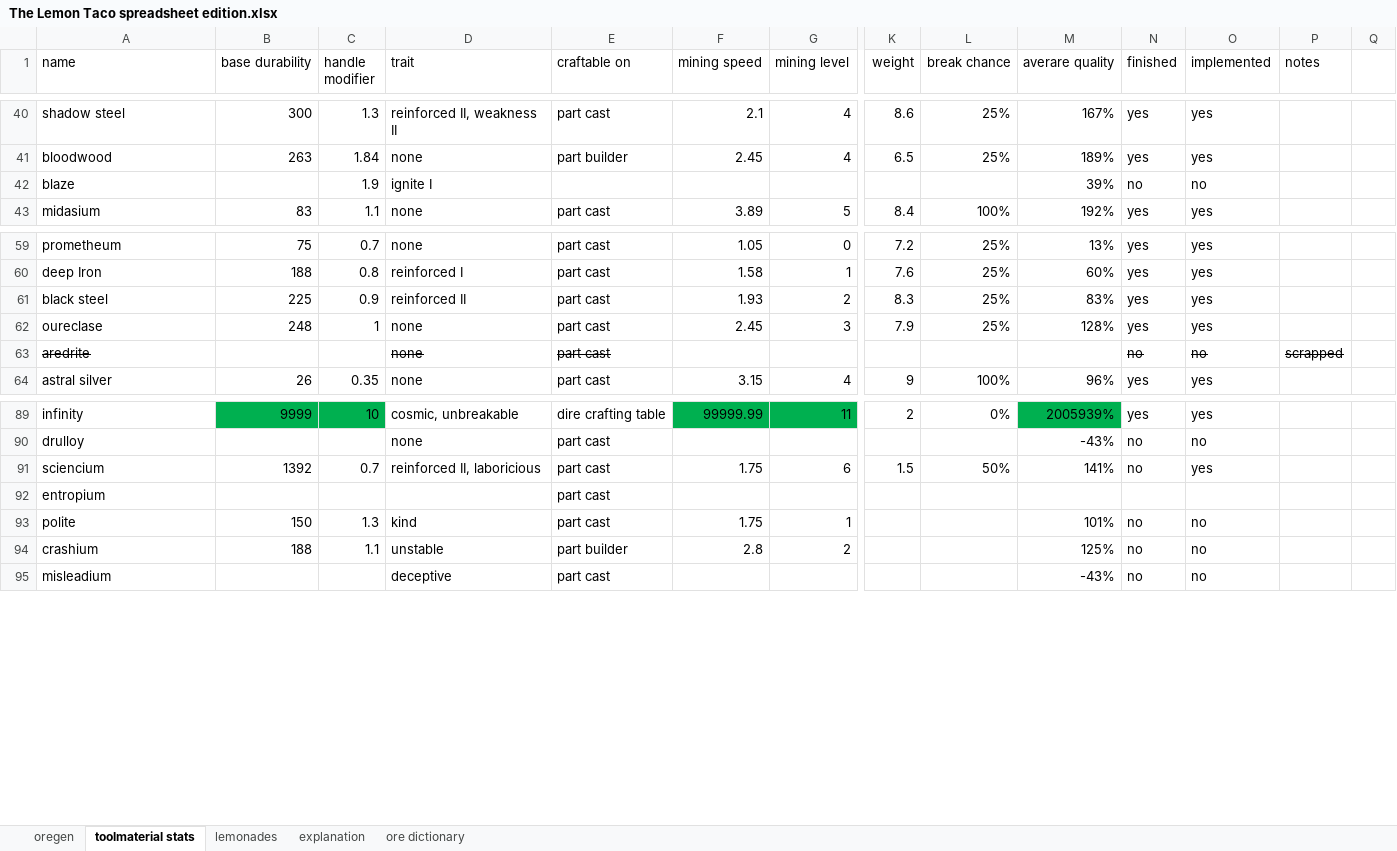
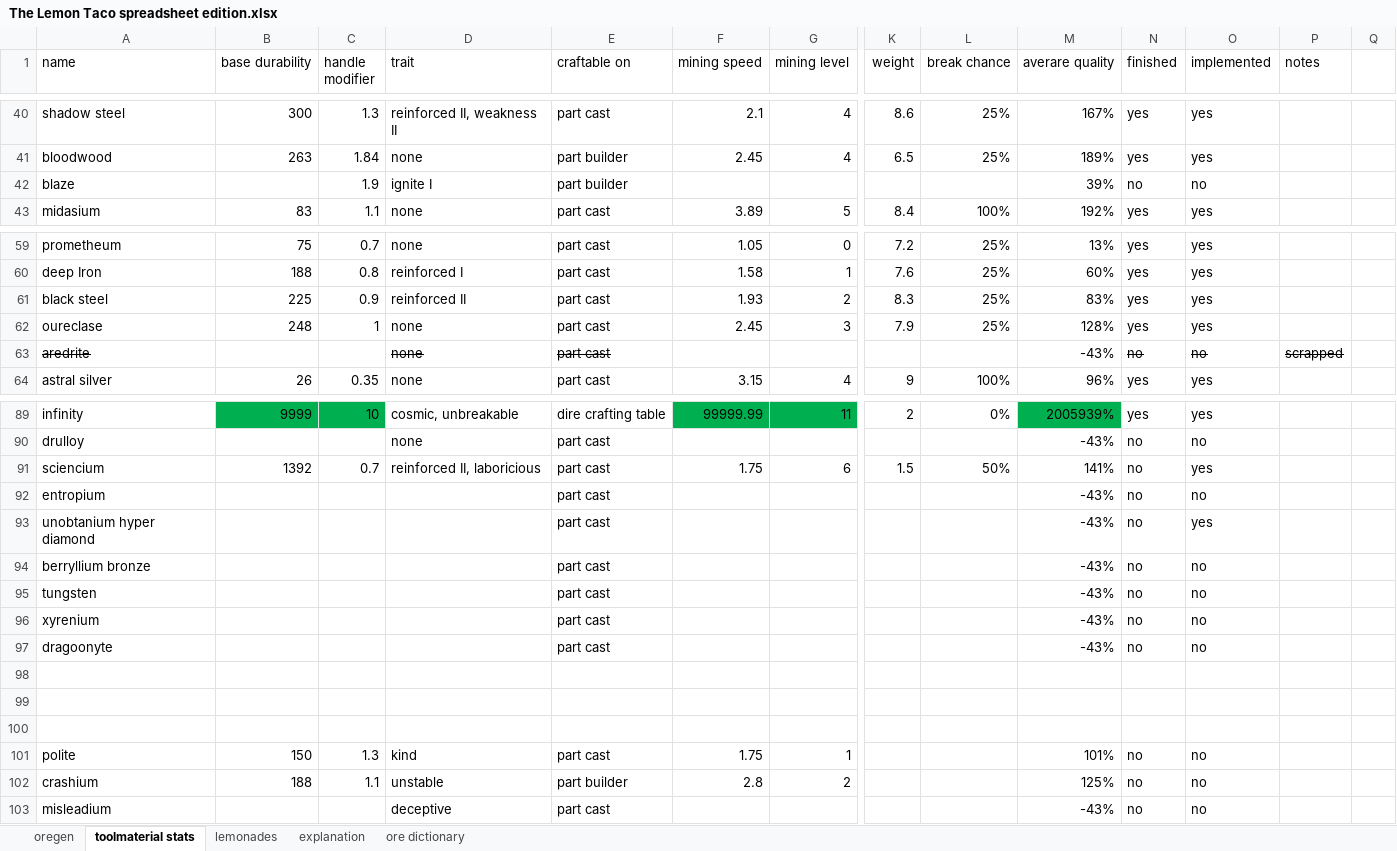
Before and after one commit to RCXcrafter/The-Lemon-Taco, an Excel workbook: The Lemon Taco spreadsheet edition.xlsx, sheet toolmaterial stats, drawn as a sheet; only a part is shown, gaps mark what is left out; values as stored, in another font and other column widths than the file's, no borders; conditional formats not drawn; rows hold the shown columns only; the diff names each change by its address in the sheet, - before the commit and + after, or states it on an @@ line.

Commit message:
Textures and toolmaterials for metalforge

```diff
--- a/The Lemon Taco spreadsheet edition.xlsx (sheet toolmaterial stats)
+++ b/The Lemon Taco spreadsheet edition.xlsx (sheet toolmaterial stats)
-E42 (craftable on): (empty)
+E42 (craftable on): part builder
-M63 (averare quality): (empty)
+M63 (averare quality): -43%
-M92 (averare quality): (empty)
+M92 (averare quality): -43%
-N92 (finished): (empty)
+N92 (finished): no
-O92 (implemented): (empty)
+O92 (implemented): no
+row 93: unobtanium hyper diamond |  |  |  | part cast |  |  |  |  | -43% | no | yes
+row 94: berryllium bronze |  |  |  | part cast |  |  |  |  | -43% | no | no
+row 95: tungsten |  |  |  | part cast |  |  |  |  | -43% | no | no
+row 96: xyrenium |  |  |  | part cast |  |  |  |  | -43% | no | no
+row 97: dragoonyte |  |  |  | part cast |  |  |  |  | -43% | no | no
+row 98: (empty)
+row 99: (empty)
+row 100: (empty)
```
Also changed, not shown: sheet oregen, sheet explanation, formulas that keep their value, 17 other files.
